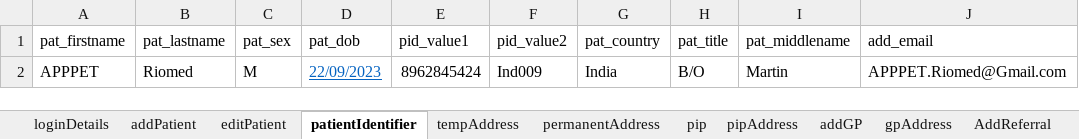
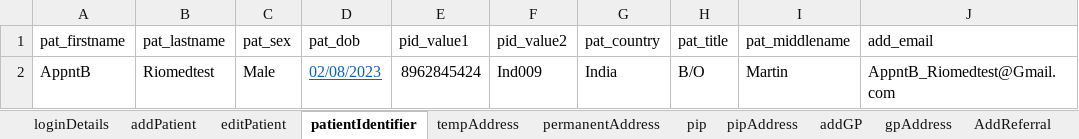
Before and after one commit to manojvyavahare27/RegressionServerC4Auto, an Excel workbook: ExcelFiles/AppointmentDomain.xlsx, sheet patientIdentifier, drawn as a sheet; values as stored, in another font and other column widths than the file's, no borders; the diff names each change by its address in the sheet, - before the commit and + after, or states it on an @@ line.

```diff
--- a/ExcelFiles/AppointmentDomain.xlsx (sheet patientIdentifier)
+++ b/ExcelFiles/AppointmentDomain.xlsx (sheet patientIdentifier)
-A2 (pat_firstname): APPPET
+A2 (pat_firstname): AppntB
-B2 (pat_lastname): Riomed
+B2 (pat_lastname): Riomedtest
-C2 (pat_sex): M
+C2 (pat_sex): Male
-D2 (pat_dob): 22/09/2023
+D2 (pat_dob): 02/08/2023
-J2 (add_email): APPPET.Riomed@Gmail.com
+J2 (add_email): AppntB_Riomedtest@Gmail.com
```
Also changed, not shown: sheet rescheduleAppointments, sheet loginDetails, sheet addPatient, sheet CancelBookAppointment, sheet bookNewAppointments, sheet editPatient, 6 more sheets, other sheet tabs, formulas that keep their value, 16 other files.
